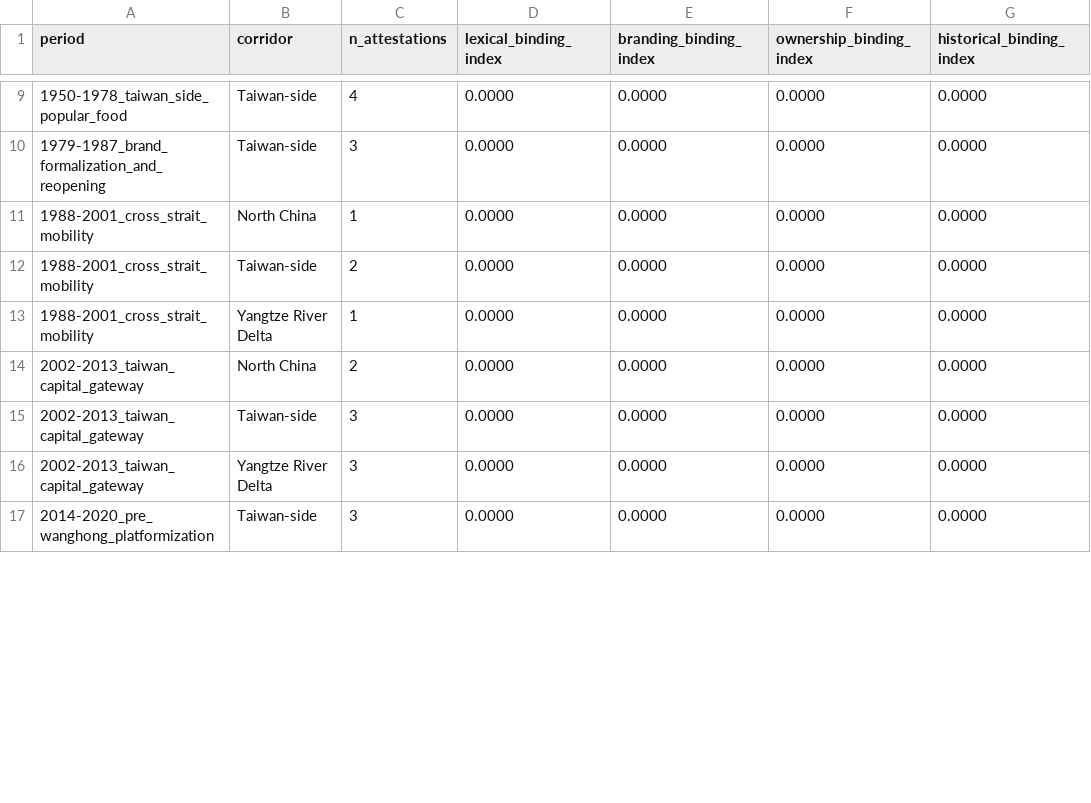
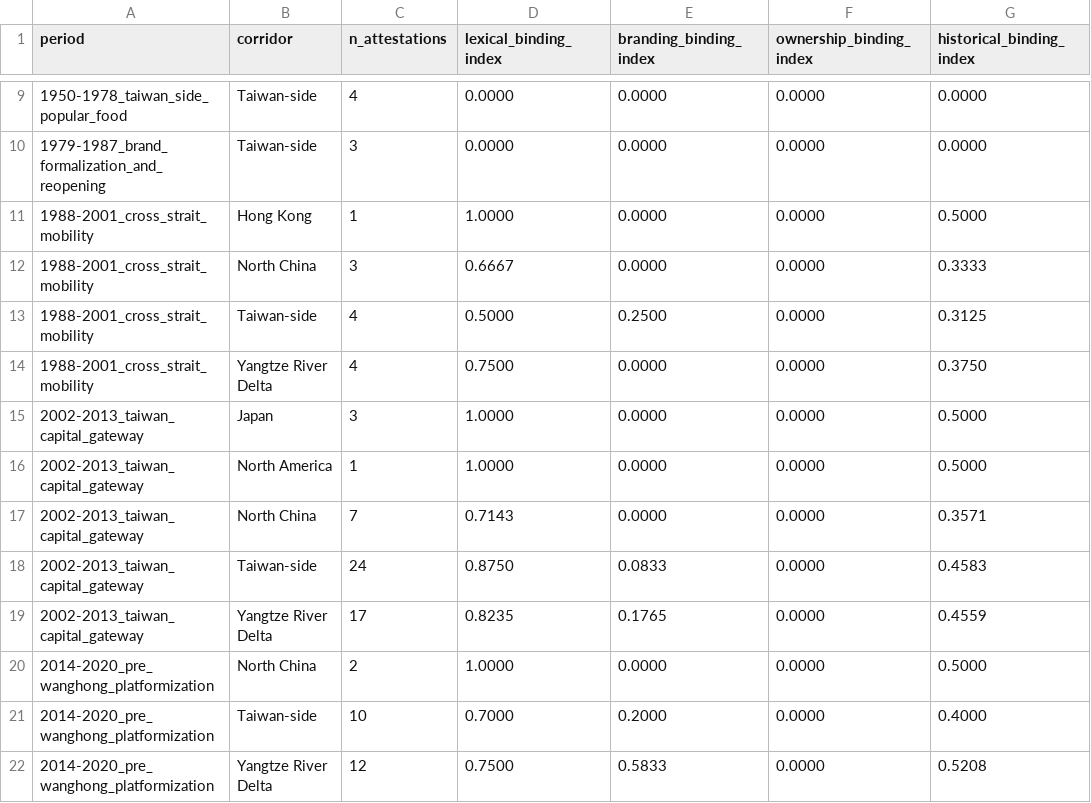
Before and after one commit to dpan538/taiwaneseness-corpus-engineering, a CSV file: reports/binding/historical_binding_index.csv, drawn as a sheet; only a part is shown, gaps mark what is left out; the diff covers the shown part only.

```diff
--- a/reports/binding/historical_binding_index.csv
+++ b/reports/binding/historical_binding_index.csv
@@ -10,8 +10,13 @@ period,corridor,n_attestations,lexical_binding_index,branding_binding_index,owne
 1979-1987_brand_formalization_and_reopening,Taiwan-side,3,0.0000,0.0000,0.0000,0.0000
-1988-2001_cross_strait_mobility,North China,1,0.0000,0.0000,0.0000,0.0000
-1988-2001_cross_strait_mobility,Taiwan-side,2,0.0000,0.0000,0.0000,0.0000
-1988-2001_cross_strait_mobility,Yangtze River Delta,1,0.0000,0.0000,0.0000,0.0000
-2002-2013_taiwan_capital_gateway,North China,2,0.0000,0.0000,0.0000,0.0000
-2002-2013_taiwan_capital_gateway,Taiwan-side,3,0.0000,0.0000,0.0000,0.0000
-2002-2013_taiwan_capital_gateway,Yangtze River Delta,3,0.0000,0.0000,0.0000,0.0000
-2014-2020_pre_wanghong_platformization,Taiwan-side,3,0.0000,0.0000,0.0000,0.0000
+1988-2001_cross_strait_mobility,Hong Kong,1,1.0000,0.0000,0.0000,0.5000
+1988-2001_cross_strait_mobility,North China,3,0.6667,0.0000,0.0000,0.3333
+1988-2001_cross_strait_mobility,Taiwan-side,4,0.5000,0.2500,0.0000,0.3125
+1988-2001_cross_strait_mobility,Yangtze River Delta,4,0.7500,0.0000,0.0000,0.3750
+2002-2013_taiwan_capital_gateway,Japan,3,1.0000,0.0000,0.0000,0.5000
+2002-2013_taiwan_capital_gateway,North America,1,1.0000,0.0000,0.0000,0.5000
+2002-2013_taiwan_capital_gateway,North China,7,0.7143,0.0000,0.0000,0.3571
+2002-2013_taiwan_capital_gateway,Taiwan-side,24,0.8750,0.0833,0.0000,0.4583
+2002-2013_taiwan_capital_gateway,Yangtze River Delta,17,0.8235,0.1765,0.0000,0.4559
+2014-2020_pre_wanghong_platformization,North China,2,1.0000,0.0000,0.0000,0.5000
+2014-2020_pre_wanghong_platformization,Taiwan-side,10,0.7000,0.2000,0.0000,0.4000
+2014-2020_pre_wanghong_platformization,Yangtze River Delta,12,0.7500,0.5833,0.0000,0.5208
```
Also changed, not shown: 4 added rows and 4 edited cells elsewhere in this file, data/harvest_log_1946_1987.csv, outputs/macro_audit/macro_coverage.csv, 8 other files.
